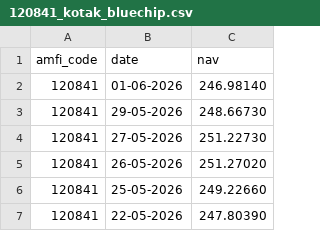
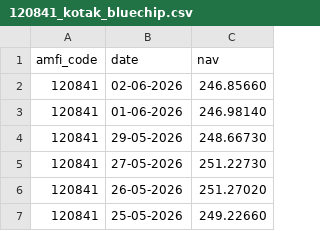
Before and after one commit to devkumar2313/bluestock_mf_capstone, a CSV file: data/raw/120841_kotak_bluechip.csv, drawn as a sheet; only a part is shown; the shorter side is filled out with more unchanged rows.

```diff
--- a/data/raw/120841_kotak_bluechip.csv
+++ b/data/raw/120841_kotak_bluechip.csv
@@ -1,2 +1,3 @@
 amfi_code,date,nav
+120841,02-06-2026,246.85660
 120841,01-06-2026,246.98140
```
Also changed, not shown: data/raw/118632_nippon_large_cap.csv, data/raw/119092_axis_bluechip.csv, 11 other files.
